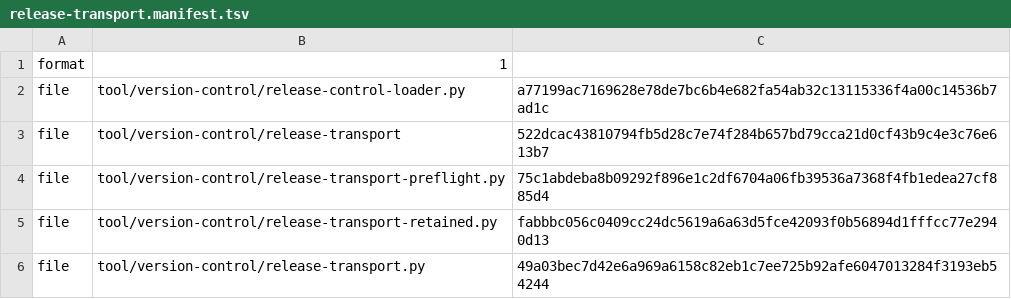
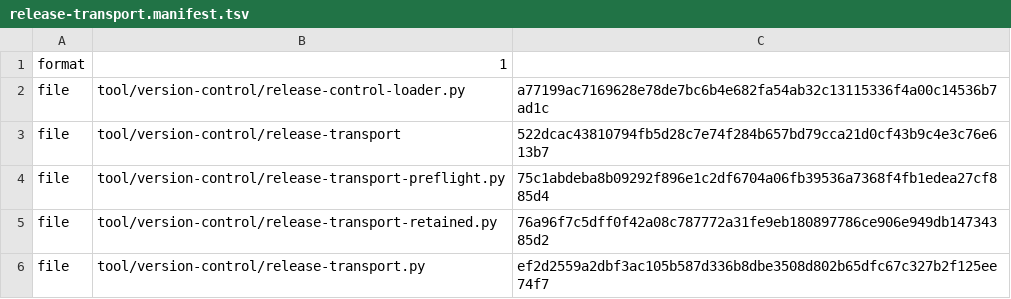
Before and after one commit to shk95/configs, a TSV file: tool/version-control/release-transport.manifest.tsv, drawn as a sheet.

Commit message:
fix(repository): bind retained transport authority and serialization

```diff
--- a/tool/version-control/release-transport.manifest.tsv
+++ b/tool/version-control/release-transport.manifest.tsv
@@ -4,3 +4,3 @@ file	tool/version-control/release-transport	522dcac43810794fb5d28c7e74f284b657bd
 file	tool/version-control/release-transport-preflight.py	75c1abdeba8b09292f896e1c2df6704a06fb39536a7368f4fb1edea27cf885d4
-file	tool/version-control/release-transport-retained.py	fabbbc056c0409cc24dc5619a6a63d5fce42093f0b56894d1fffcc77e2940d13
-file	tool/version-control/release-transport.py	49a03bec7d42e6a969a6158c82eb1c7ee725b92afe6047013284f3193eb54244
+file	tool/version-control/release-transport-retained.py	76a96f7c5dff0f42a08c787772a31fe9eb180897786ce906e949db14734385d2
+file	tool/version-control/release-transport.py	ef2d2559a2dbf3ac105b587d336b8dbe3508d802b65dfc67c327b2f125ee74f7
```
Also changed, not shown: 6 other files.
